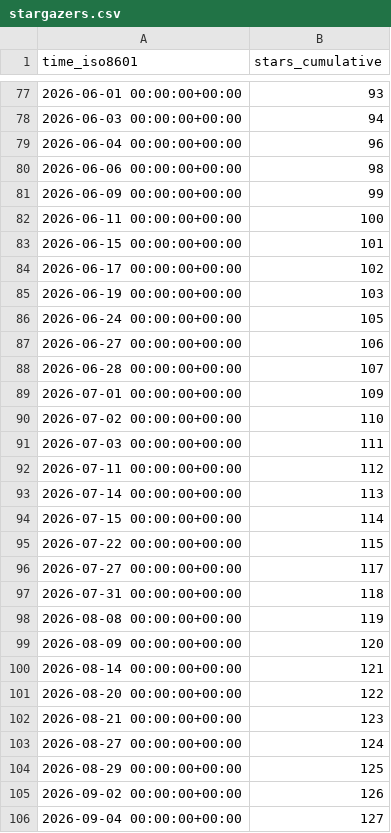
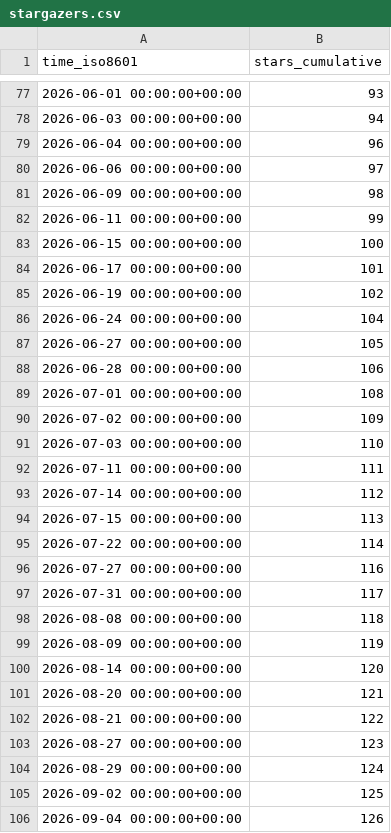
Before and after one commit to damionrashford/RivalSearchMCP, a CSV file: damionrashford/RivalSearchMCP/ghrs-data/stargazers.csv, drawn as a sheet; only a part is shown, gaps mark what is left out; the diff covers the shown part only.

```diff
--- a/damionrashford/RivalSearchMCP/ghrs-data/stargazers.csv
+++ b/damionrashford/RivalSearchMCP/ghrs-data/stargazers.csv
@@ -79,28 +79,28 @@ time_iso8601,stars_cumulative
 2026-06-04 00:00:00+00:00,96
-2026-06-06 00:00:00+00:00,98
-2026-06-09 00:00:00+00:00,99
-2026-06-11 00:00:00+00:00,100
-2026-06-15 00:00:00+00:00,101
-2026-06-17 00:00:00+00:00,102
-2026-06-19 00:00:00+00:00,103
-2026-06-24 00:00:00+00:00,105
-2026-06-27 00:00:00+00:00,106
-2026-06-28 00:00:00+00:00,107
-2026-07-01 00:00:00+00:00,109
-2026-07-02 00:00:00+00:00,110
-2026-07-03 00:00:00+00:00,111
-2026-07-11 00:00:00+00:00,112
-2026-07-14 00:00:00+00:00,113
-2026-07-15 00:00:00+00:00,114
-2026-07-22 00:00:00+00:00,115
-2026-07-27 00:00:00+00:00,117
-2026-07-31 00:00:00+00:00,118
-2026-08-08 00:00:00+00:00,119
-2026-08-09 00:00:00+00:00,120
-2026-08-14 00:00:00+00:00,121
-2026-08-20 00:00:00+00:00,122
-2026-08-21 00:00:00+00:00,123
-2026-08-27 00:00:00+00:00,124
-2026-08-29 00:00:00+00:00,125
-2026-09-02 00:00:00+00:00,126
-2026-09-04 00:00:00+00:00,127
+2026-06-06 00:00:00+00:00,97
+2026-06-09 00:00:00+00:00,98
+2026-06-11 00:00:00+00:00,99
+2026-06-15 00:00:00+00:00,100
+2026-06-17 00:00:00+00:00,101
+2026-06-19 00:00:00+00:00,102
+2026-06-24 00:00:00+00:00,104
+2026-06-27 00:00:00+00:00,105
+2026-06-28 00:00:00+00:00,106
+2026-07-01 00:00:00+00:00,108
+2026-07-02 00:00:00+00:00,109
+2026-07-03 00:00:00+00:00,110
+2026-07-11 00:00:00+00:00,111
+2026-07-14 00:00:00+00:00,112
+2026-07-15 00:00:00+00:00,113
+2026-07-22 00:00:00+00:00,114
+2026-07-27 00:00:00+00:00,116
+2026-07-31 00:00:00+00:00,117
+2026-08-08 00:00:00+00:00,118
+2026-08-09 00:00:00+00:00,119
+2026-08-14 00:00:00+00:00,120
+2026-08-20 00:00:00+00:00,121
+2026-08-21 00:00:00+00:00,122
+2026-08-27 00:00:00+00:00,123
+2026-08-29 00:00:00+00:00,124
+2026-09-02 00:00:00+00:00,125
+2026-09-04 00:00:00+00:00,126
```
Also changed, not shown: 2 edited cells elsewhere in this file.
